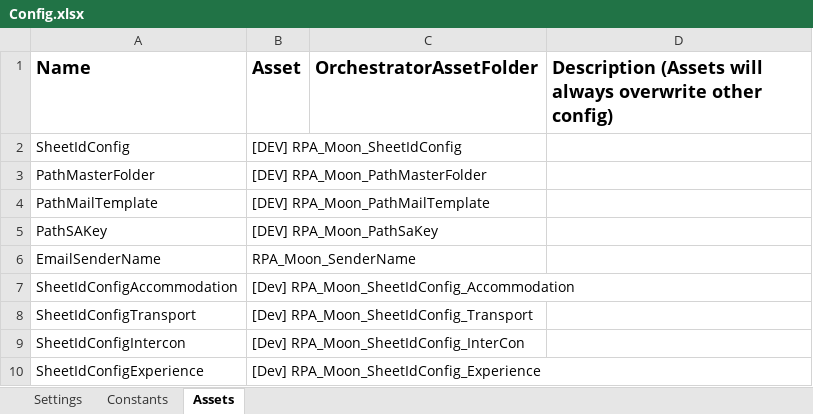
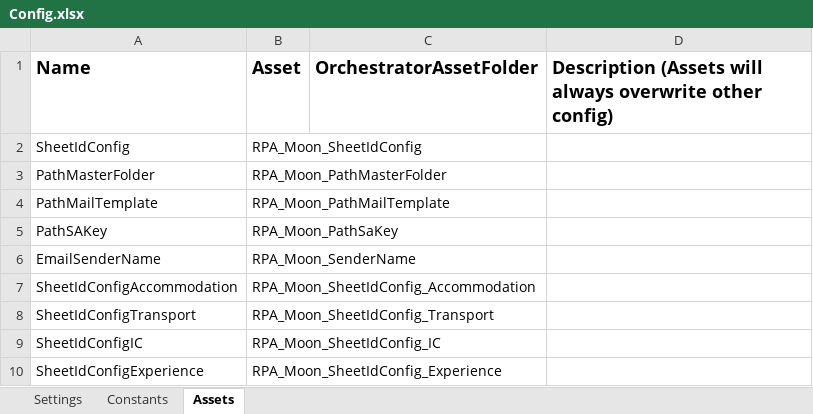
Before and after one commit to v-rifqipinasthika/dataautomation_personal, an Excel workbook: Traveloka_DataAutomation_Dispatcher_Portal/Data/Config.xlsx, sheet Assets, drawn as a sheet; values as stored, in another font and other column widths than the file's, no borders; removed rows and columns are numbered as before the commit, all else as after; the diff names each change by its address in the sheet, - before the commit and + after, or states it on an @@ line.

Commit message:
Update deployment expedia & multiple producttype dispatcher

```diff
--- a/Traveloka_DataAutomation_Dispatcher_Portal/Data/Config.xlsx (sheet Assets)
+++ b/Traveloka_DataAutomation_Dispatcher_Portal/Data/Config.xlsx (sheet Assets)
-B2 (Asset): [DEV] RPA_Moon_SheetIdConfig
+B2 (Asset): RPA_Moon_SheetIdConfig
-B3 (Asset): [DEV] RPA_Moon_PathMasterFolder
+B3 (Asset): RPA_Moon_PathMasterFolder
-B4 (Asset): [DEV] RPA_Moon_PathMailTemplate
+B4 (Asset): RPA_Moon_PathMailTemplate
-B5 (Asset): [DEV] RPA_Moon_PathSaKey
+B5 (Asset): RPA_Moon_PathSaKey
-B7 (Asset): [Dev] RPA_Moon_SheetIdConfig_Accommodation
+B7 (Asset): RPA_Moon_SheetIdConfig_Accommodation
-B8 (Asset): [Dev] RPA_Moon_SheetIdConfig_Transport
+B8 (Asset): RPA_Moon_SheetIdConfig_Transport
-row 9: SheetIdConfigIntercon | [Dev] RPA_Moon_SheetIdConfig_InterCon
+row 9: SheetIdConfigIC | RPA_Moon_SheetIdConfig_IC
-B10 (Asset): [Dev] RPA_Moon_SheetIdConfig_Experience
+B10 (Asset): RPA_Moon_SheetIdConfig_Experience
```
Also changed, not shown: sheet Settings, 9 other files.
